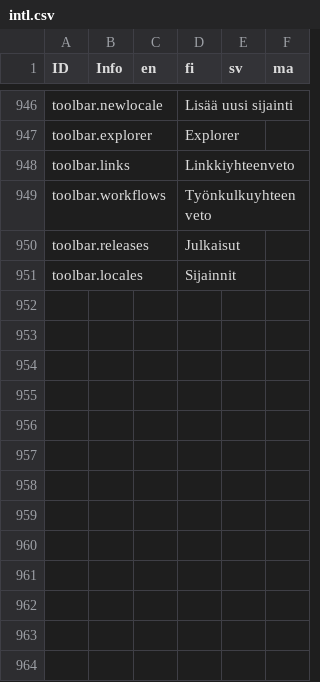
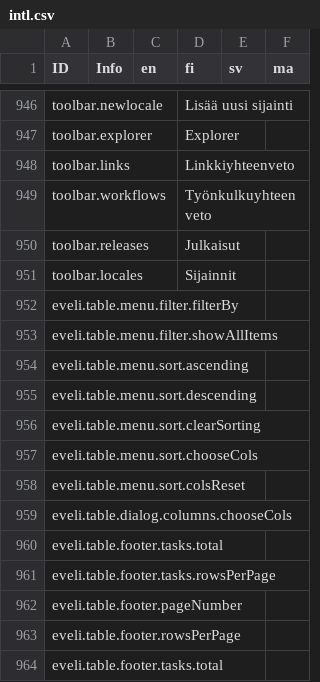
Before and after one commit to digiexpress-io/digiexpress-parent, a CSV file: ts_setup/eveli-ide/intl.csv, drawn as a sheet; only a part is shown, gaps mark what is left out; the diff names each change by its address in the sheet, - before the commit and + after, or states it on an @@ line.

Commit message:
#372 added table translation keys

```diff
--- a/ts_setup/eveli-ide/intl.csv
+++ b/ts_setup/eveli-ide/intl.csv
+row 952: eveli.table.menu.filter.filterBy
+row 953: eveli.table.menu.filter.showAllItems
+row 954: eveli.table.menu.sort.ascending
+row 955: eveli.table.menu.sort.descending
+row 956: eveli.table.menu.sort.clearSorting
+row 957: eveli.table.menu.sort.chooseCols
+row 958: eveli.table.menu.sort.colsReset
+row 959: eveli.table.dialog.columns.chooseCols
+row 960: eveli.table.footer.tasks.total
+row 961: eveli.table.footer.tasks.rowsPerPage
+row 962: eveli.table.footer.pageNumber
+row 963: eveli.table.footer.rowsPerPage
+row 964: eveli.table.footer.tasks.total
```
Also changed, not shown: 5 other files.
